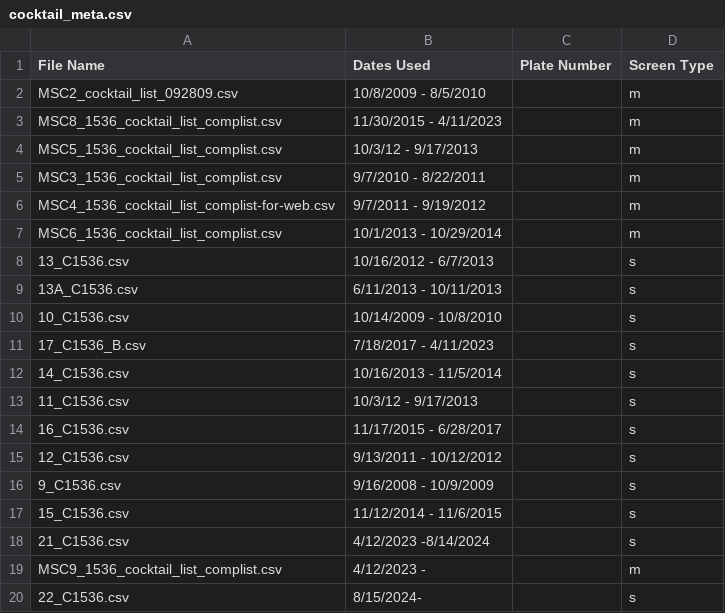
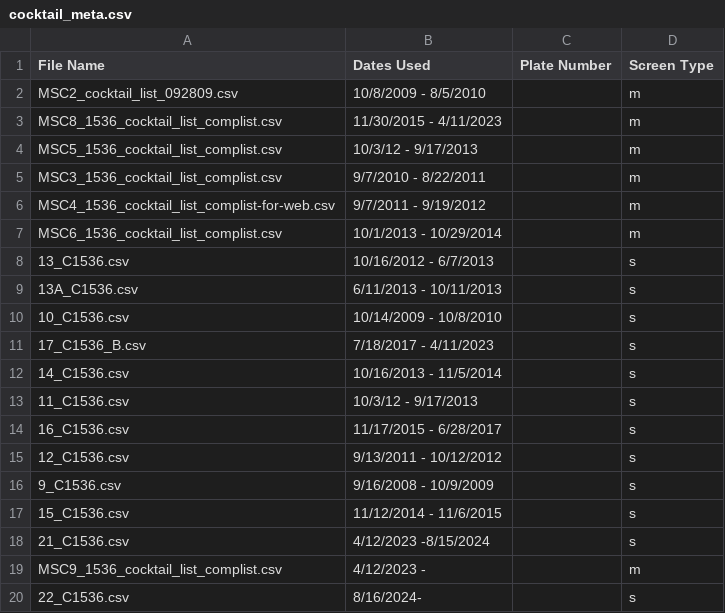
Before and after one commit to Hauptman-Woodward/Marco_Polo, a CSV file: src/data/cocktail_data/cocktail_meta.csv, drawn as a sheet.

Commit message:
edit new cocktail start date to sep 16

```diff
--- a/src/data/cocktail_data/cocktail_meta.csv
+++ b/src/data/cocktail_data/cocktail_meta.csv
@@ -17,4 +17,4 @@ MSC6_1536_cocktail_list_complist.csv,10/1/2013 - 10/29/2014,,m
 15_C1536.csv,11/12/2014 - 11/6/2015,,s
-21_C1536.csv,4/12/2023 -8/14/2024,,s
+21_C1536.csv,4/12/2023 -8/15/2024,,s
 MSC9_1536_cocktail_list_complist.csv,4/12/2023 -,,m
-22_C1536.csv,8/15/2024-,,s
+22_C1536.csv,8/16/2024-,,s
```
